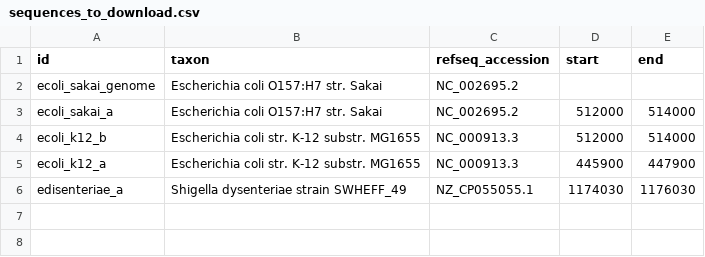
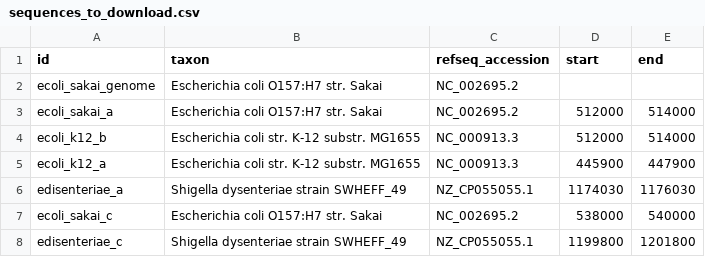
Before and after one commit to hdescobarh/journey-resolution, a CSV file: PAB_Lab03_compare_seqs/Data/sequences_to_download.csv, drawn as a sheet.

```diff
--- a/PAB_Lab03_compare_seqs/Data/sequences_to_download.csv
+++ b/PAB_Lab03_compare_seqs/Data/sequences_to_download.csv
@@ -6 +6,3 @@ ecoli_k12_a,Escherichia coli str. K-12 substr. MG1655,NC_000913.3,445900,447900
 edisenteriae_a,Shigella dysenteriae strain SWHEFF_49,NZ_CP055055.1,1174030,1176030
+ecoli_sakai_c,Escherichia coli O157:H7 str. Sakai,NC_002695.2,538000,540000
+edisenteriae_c,Shigella dysenteriae strain SWHEFF_49,NZ_CP055055.1,1199800,1201800
```
Also changed, not shown: 1 other file.
